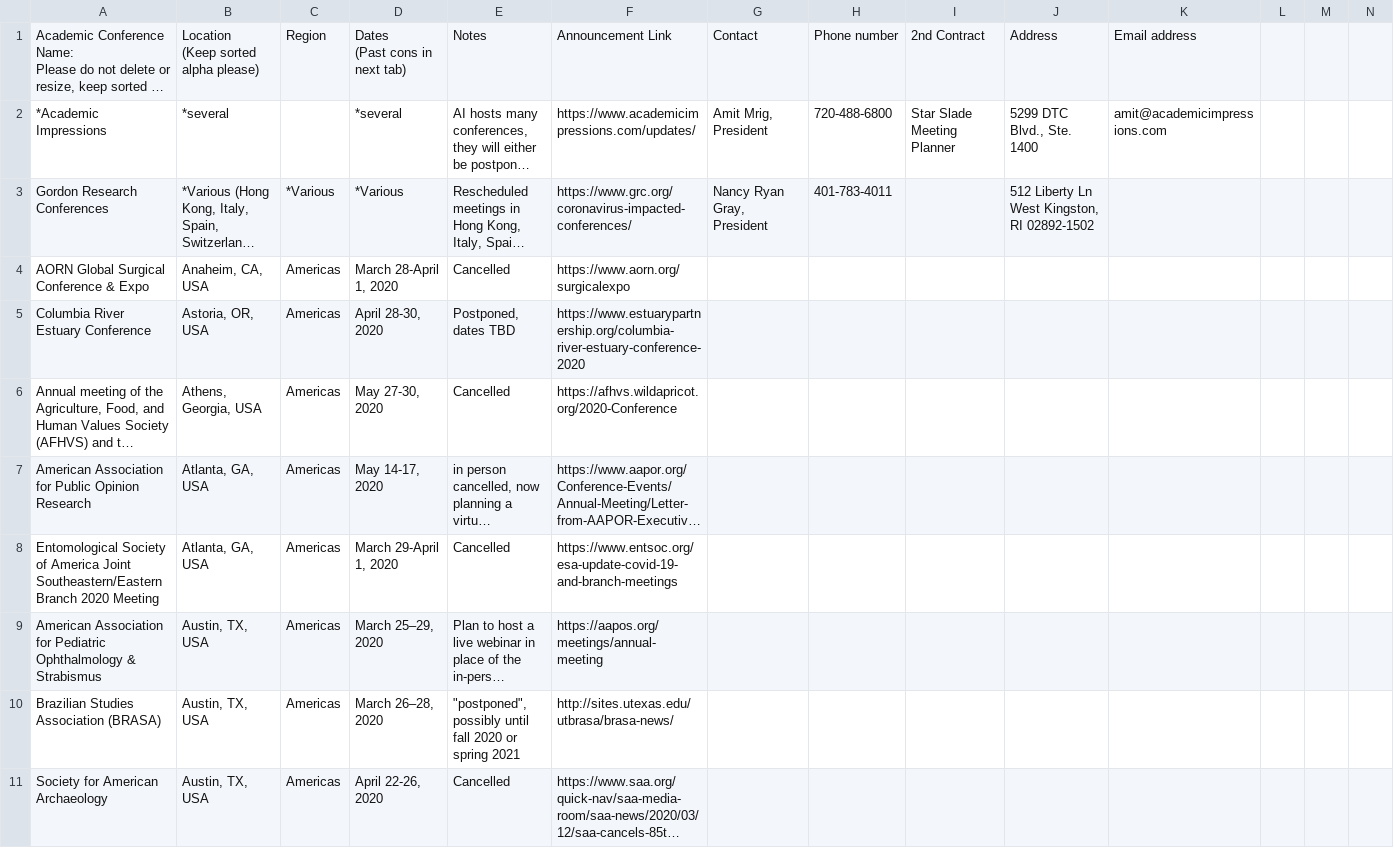
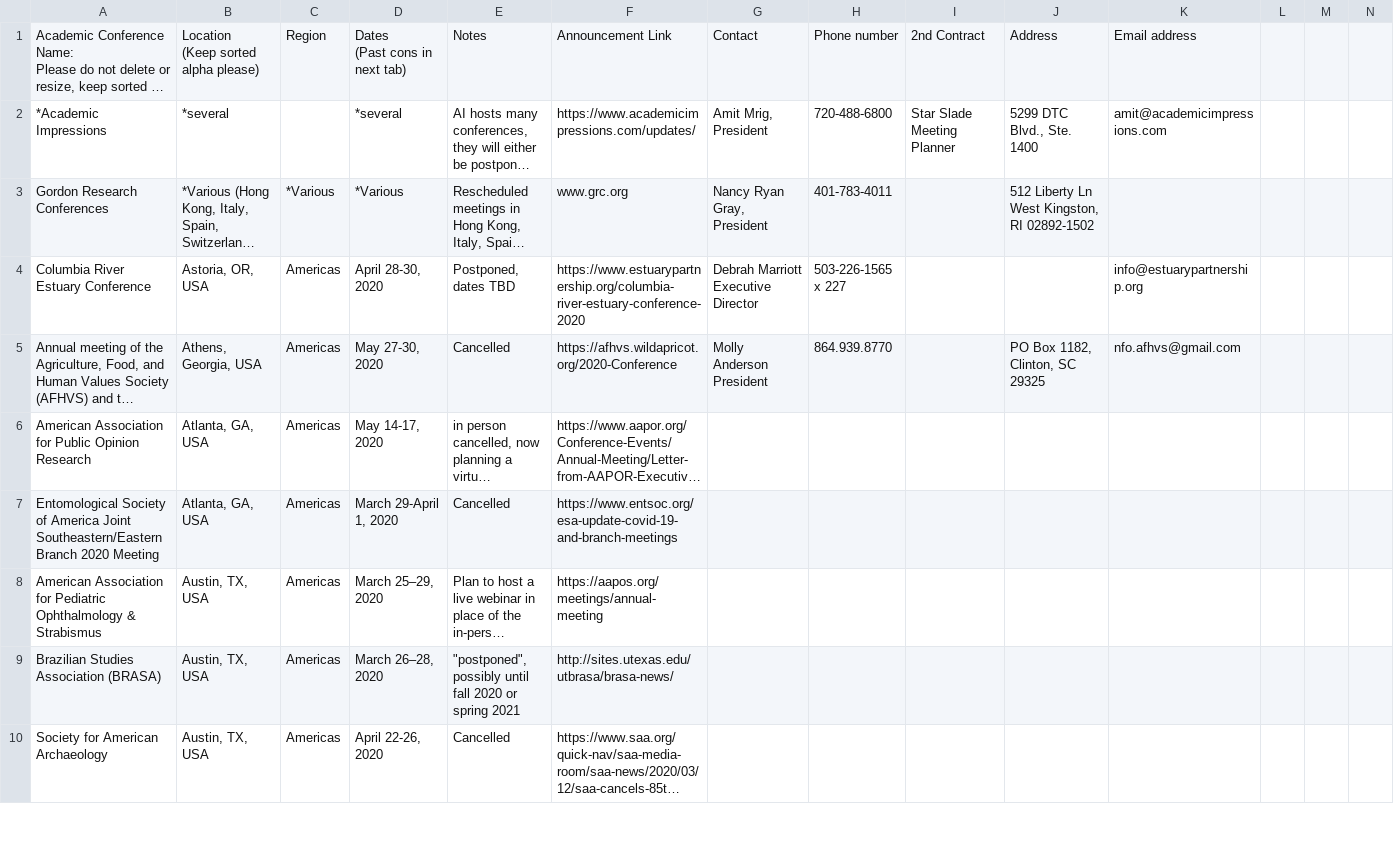
Before and after one commit to WeileiZeng/Cancelled-Academic-Conferences, a CSV file: conferences.csv, drawn as a sheet; only a part is shown; long unchanged cells end in …; removed rows and columns are numbered as before the commit, all else as after; rows hold the shown columns only; the diff names each change by its address in the sheet, - before the commit and + after, or states it on an @@ line.

```diff
--- a/conferences.csv
+++ b/conferences.csv
-F3: https://www.grc.org/coronavirus-impacted-conferences/
+F3: www.grc.org
-row 4: AORN Global Surgical Conference & Expo | Anaheim, CA, USA | Americas | March 28-April 1, 2020 | Cancelled | https://www.aorn.org/surgicalexpo
-G4: (empty)
+G4: Debrah Marriott Executive Director
-H4: (empty)
+H4: 503-226-1565 x 227
-K4: (empty)
+K4: info@estuarypartnership.org
-G5: (empty)
+G5: Molly Anderson President
-H5: (empty)
+H5: 864.939.8770
-J5: (empty)
+J5: PO Box 1182, Clinton, SC 29325
-K5: (empty)
+K5: nfo.afhvs@gmail.com
```
Also changed, not shown: 2 other files.
